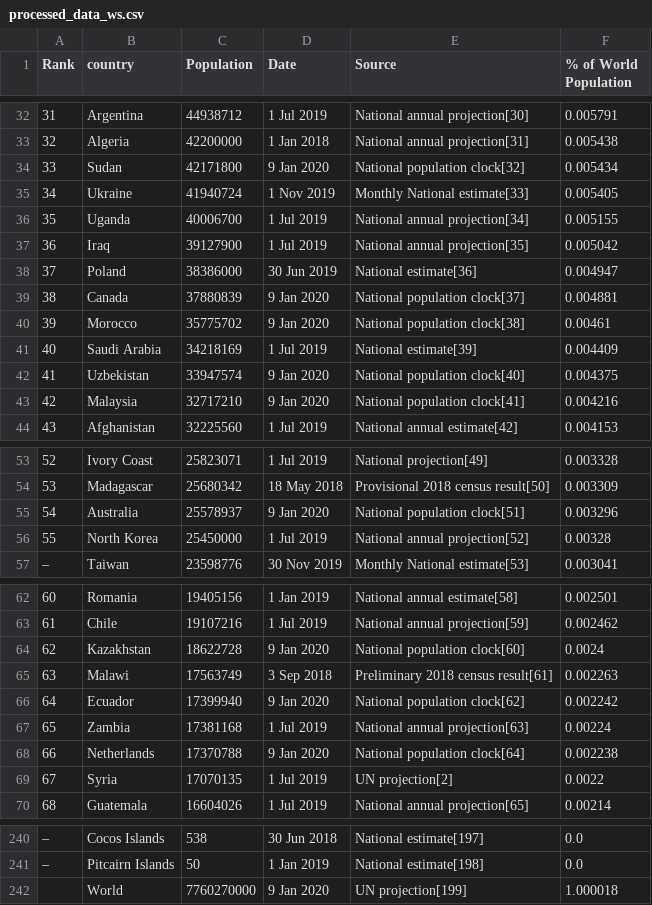
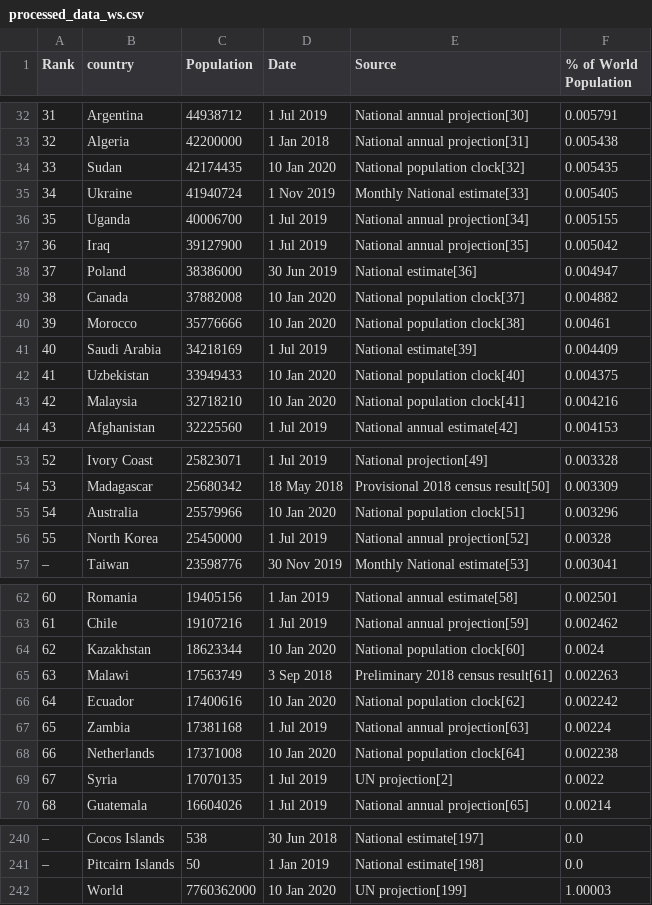
Before and after one commit to Juliaroch/Ironhack-Module-1-Project---Pipelines-Julia-Roch-, a CSV file: data/processed/processed_data_ws.csv, drawn as a sheet; only a part is shown, gaps mark what is left out; the diff covers the shown part only.

```diff
--- a/data/processed/processed_data_ws.csv
+++ b/data/processed/processed_data_ws.csv
@@ -33,3 +33,3 @@ Rank,country,Population,Date,Source,% of World Population
 32,Algeria,42200000,1 Jan 2018,National annual projection[31],0.005438
-33,Sudan,42171800,9 Jan 2020,National population clock[32],0.005434
+33,Sudan,42174435,10 Jan 2020,National population clock[32],0.005435
 34,Ukraine,41940724,1 Nov 2019,Monthly National estimate[33],0.005405
@@ -38,7 +38,7 @@ Rank,country,Population,Date,Source,% of World Population
 37,Poland,38386000,30 Jun 2019,National estimate[36],0.004947
-38,Canada,37880839,9 Jan 2020,National population clock[37],0.004881
-39,Morocco,35775702,9 Jan 2020,National population clock[38],0.00461
+38,Canada,37882008,10 Jan 2020,National population clock[37],0.004882
+39,Morocco,35776666,10 Jan 2020,National population clock[38],0.00461
 40,Saudi Arabia,34218169,1 Jul 2019,National estimate[39],0.004409
-41,Uzbekistan,33947574,9 Jan 2020,National population clock[40],0.004375
-42,Malaysia,32717210,9 Jan 2020,National population clock[41],0.004216
+41,Uzbekistan,33949433,10 Jan 2020,National population clock[40],0.004375
+42,Malaysia,32718210,10 Jan 2020,National population clock[41],0.004216
 43,Afghanistan,32225560,1 Jul 2019,National annual estimate[42],0.004153
@@ -54,3 +54,3 @@ Rank,country,Population,Date,Source,% of World Population
 53,Madagascar,25680342,18 May 2018,Provisional 2018 census result[50],0.003309
-54,Australia,25578937,9 Jan 2020,National population clock[51],0.003296
+54,Australia,25579966,10 Jan 2020,National population clock[51],0.003296
 55,North Korea,25450000,1 Jul 2019,National annual projection[52],0.00328
@@ -63,7 +63,7 @@ Rank,country,Population,Date,Source,% of World Population
 61,Chile,19107216,1 Jul 2019,National annual projection[59],0.002462
-62,Kazakhstan,18622728,9 Jan 2020,National population clock[60],0.0024
+62,Kazakhstan,18623344,10 Jan 2020,National population clock[60],0.0024
 63,Malawi,17563749,3 Sep 2018,Preliminary 2018 census result[61],0.002263
-64,Ecuador,17399940,9 Jan 2020,National population clock[62],0.002242
+64,Ecuador,17400616,10 Jan 2020,National population clock[62],0.002242
 65,Zambia,17381168,1 Jul 2019,National annual projection[63],0.00224
-66,Netherlands,17370788,9 Jan 2020,National population clock[64],0.002238
+66,Netherlands,17371008,10 Jan 2020,National population clock[64],0.002238
 67,Syria,17070135,1 Jul 2019,UN projection[2],0.0022
@@ -241,2 +241,2 @@ Rank,country,Population,Date,Source,% of World Population
 –,Pitcairn Islands ,50,1 Jan 2019,National estimate[198],0.0
-,World,7760270000,9 Jan 2020,UN projection[199],1.000018
+,World,7760362000,10 Jan 2020,UN projection[199],1.00003
```
Also changed, not shown: 36 edited cells elsewhere in this file, 10 other files.
